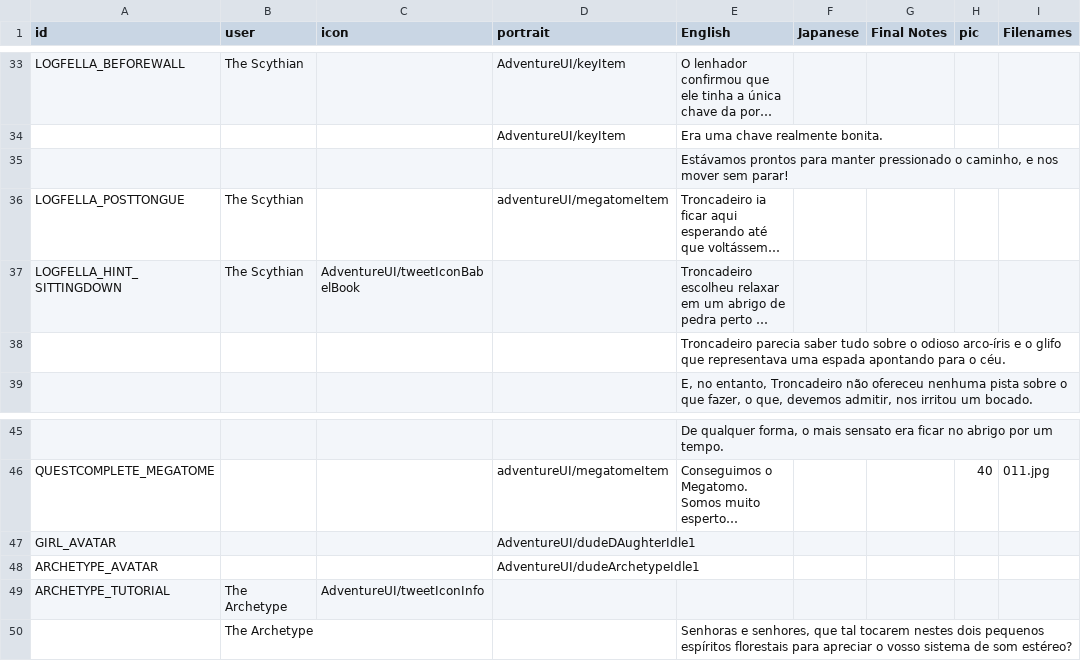
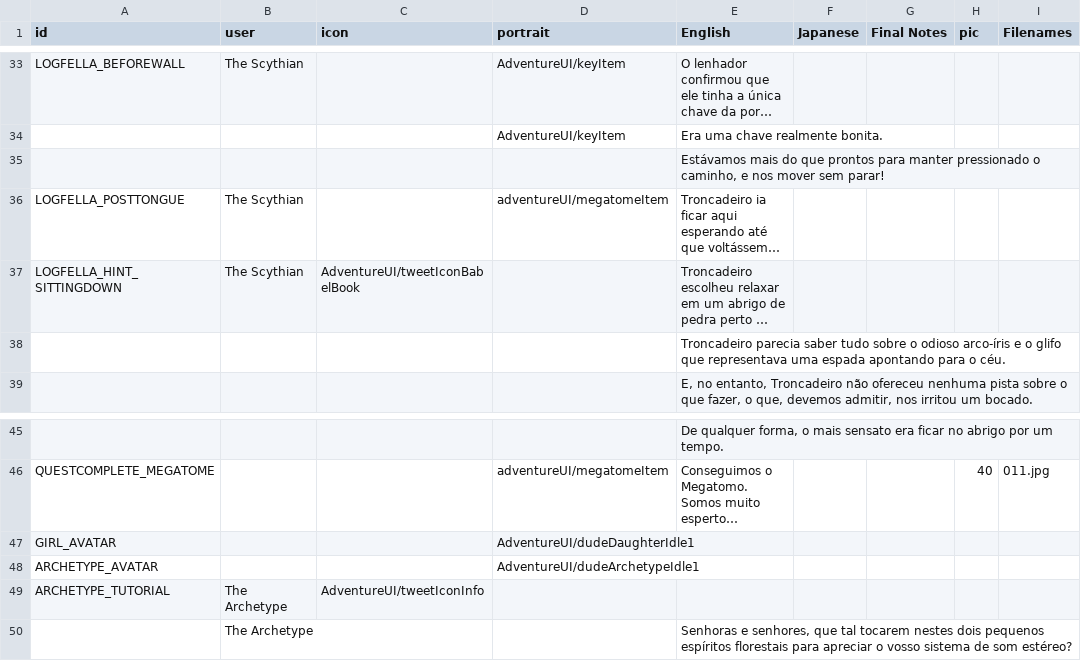
Before and after one commit to cesardeg/swordable, a TSV file: locales/portuguese/dialog.tsv, drawn as a sheet; only a part is shown, gaps mark what is left out; long unchanged cells end in …; the diff names each change by its address in the sheet, - before the commit and + after, or states it on an @@ line.

```diff
--- a/locales/portuguese/dialog.tsv
+++ b/locales/portuguese/dialog.tsv
-E35 (English): Estávamos prontos para…
+E35 (English): Estávamos mais do que prontos para…
-D47 (portrait): AdventureUI/dudeDAughterIdle1
+D47 (portrait): AdventureUI/dudeDaughterIdle1
```
Also changed, not shown: locales/spanish/dialog.tsv.
